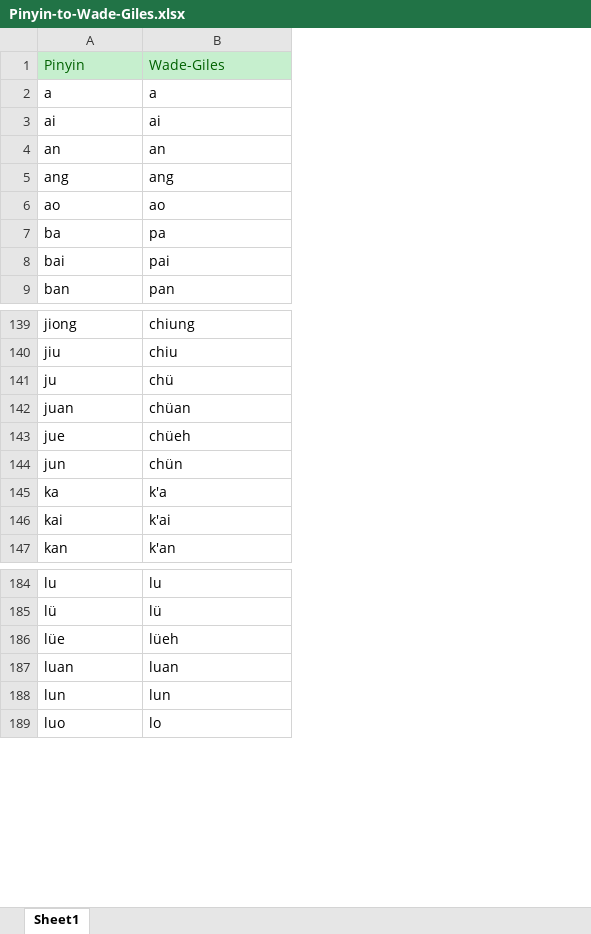
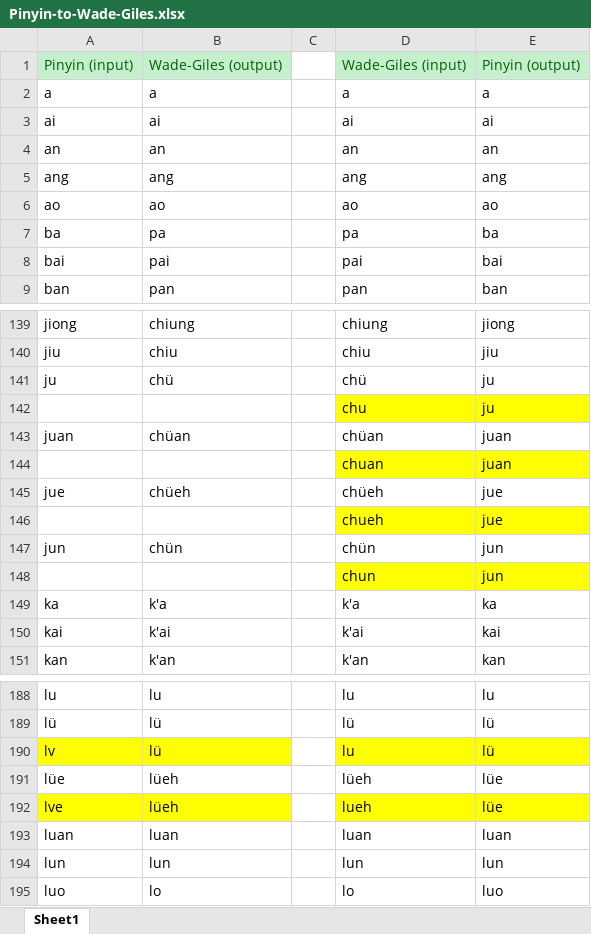
Before and after one commit to Coding-Maniac/wisc-pinyin-wade, an Excel workbook: data/Pinyin-to-Wade-Giles.xlsx, sheet Sheet1, drawn as a sheet; only a part is shown, gaps mark what is left out; values as stored, in another font and other column widths than the file's, no borders; removed rows and columns are numbered as before the commit, all else as after; the diff covers the shown part only; the diff names each change by its address in the sheet, - before the commit and + after, or states it on an @@ line.

Commit message:
Some major modifications regarding design and the original data set

```diff
--- a/data/Pinyin-to-Wade-Giles.xlsx (sheet Sheet1)
+++ b/data/Pinyin-to-Wade-Giles.xlsx (sheet Sheet1)
+column C, empty
+column D, rows 2-9: a | ai | an | ang | ao | pa | pai | pan; rows 139-141: chiung | chiu | chü; row 143: chüan; row 145: chüeh; row 147: chün; rows 149-151: k'a | k'ai | k'an; rows 188-189: lu | lü; row 191: lüeh; rows 193-195: luan | lun | lo
+column E, rows 2-9: a | ai | an | ang | ao | ba | bai | ban; rows 139-141: jiong | jiu | ju; row 143: juan; row 145: jue; row 147: jun; rows 149-151: ka | kai | kan; rows 188-189: lu | lü; row 191: lüe; rows 193-195: luan | lun | luo
-row 1: Pinyin | Wade-Giles
+row 1: Pinyin (input) | Wade-Giles (output) |  | Wade-Giles (input) | Pinyin (output)
+row 142:  |  |  | chu | ju
+row 144:  |  |  | chuan | juan
+row 146:  |  |  | chueh | jue
+row 148:  |  |  | chun | jun
+row 190: lv | lü |  | lu | lü
+row 192: lve | lüeh |  | lueh | lüe
```
Also changed, not shown: 13 added rows elsewhere in this sheet, 6 other files.
